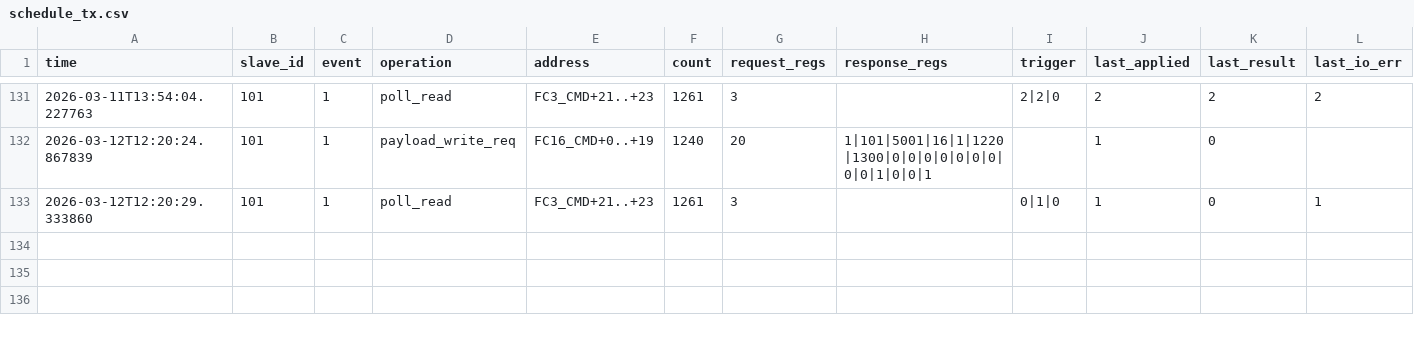
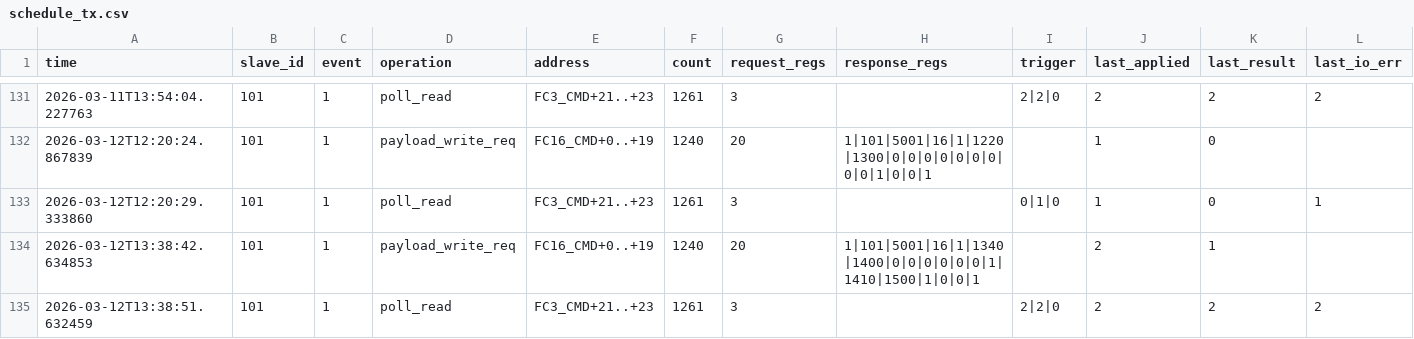
Before and after one commit to MovsarAyubov/greenhouse, a CSV file: logs/schedule_tx.csv, drawn as a sheet; only a part is shown, gaps mark what is left out; rows hold the shown columns only; the diff names each change by its address in the sheet, - before the commit and + after, or states it on an @@ line.

```diff
--- a/logs/schedule_tx.csv
+++ b/logs/schedule_tx.csv
+row 134: 2026-03-12T13:38:42.634853 | 101 | 1 | payload_write_req | FC16_CMD+0..+19 | 1240 | 20 | 1|101|5001|16|1|1340|1400|0|0|0|0|0|0|1|1410|1500|1|0|0|1 |  | 2 | 1
+row 135: 2026-03-12T13:38:51.632459 | 101 | 1 | poll_read | FC3_CMD+21..+23 | 1261 | 3 |  | 2|2|0 | 2 | 2 | 2
```
Also changed, not shown: 7 other files.
